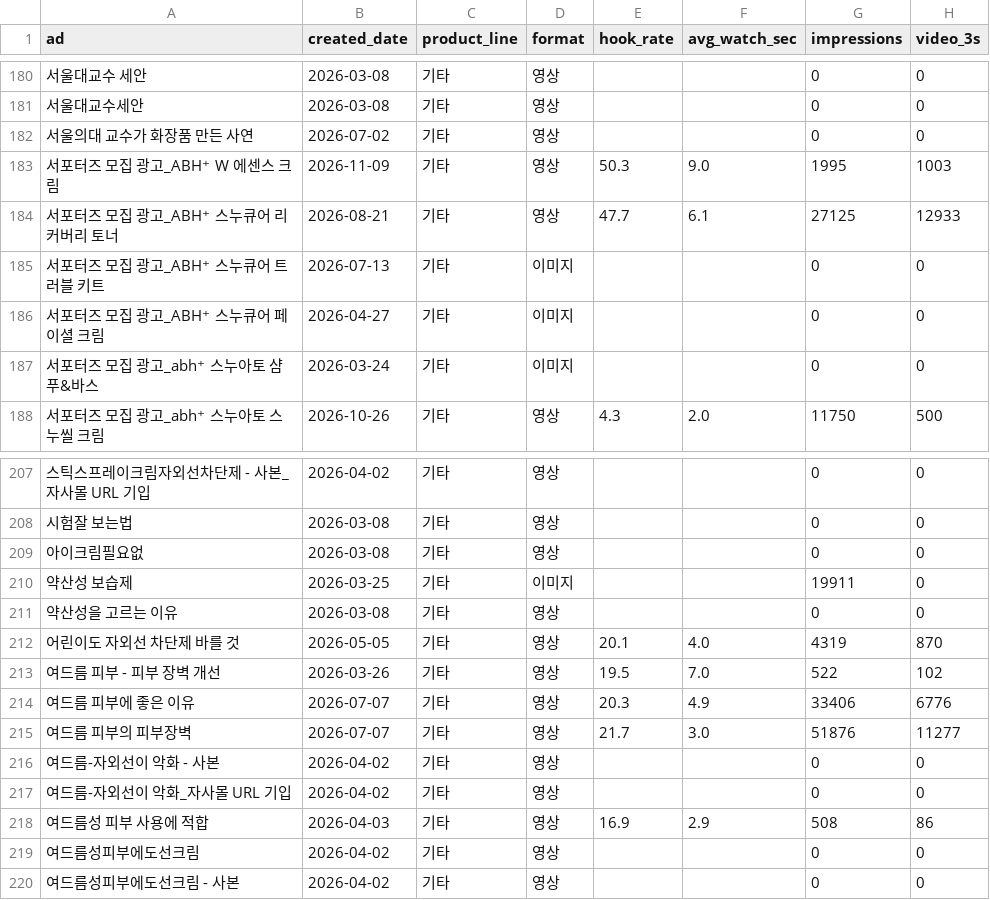
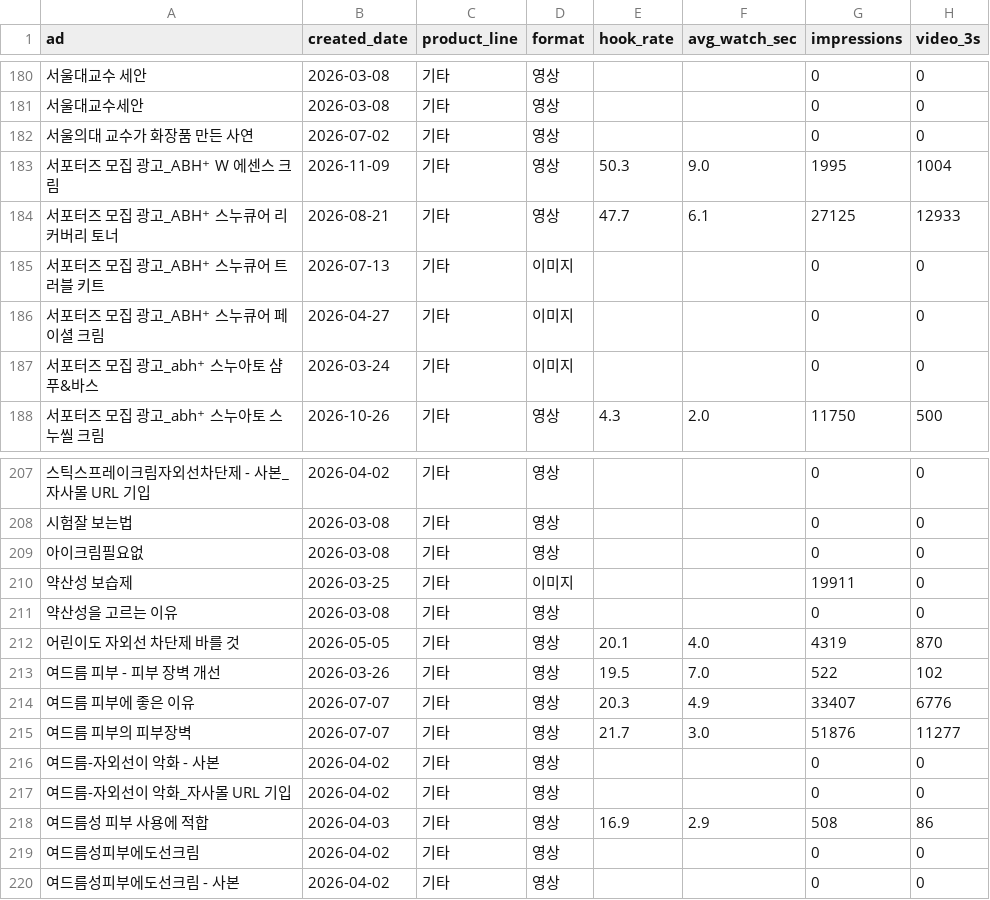
Before and after one commit to withmaje-git/meta-ad-abh-dashboard, a CSV file: data/creative_meta.csv, drawn as a sheet; only a part is shown, gaps mark what is left out; the diff names each change by its address in the sheet, - before the commit and + after, or states it on an @@ line.

```diff
--- a/data/creative_meta.csv
+++ b/data/creative_meta.csv
-H183 (video_3s): 1003
+H183 (video_3s): 1004
-G214 (impressions): 33406
+G214 (impressions): 33407
```
Also changed, not shown: data/creatives.csv.
